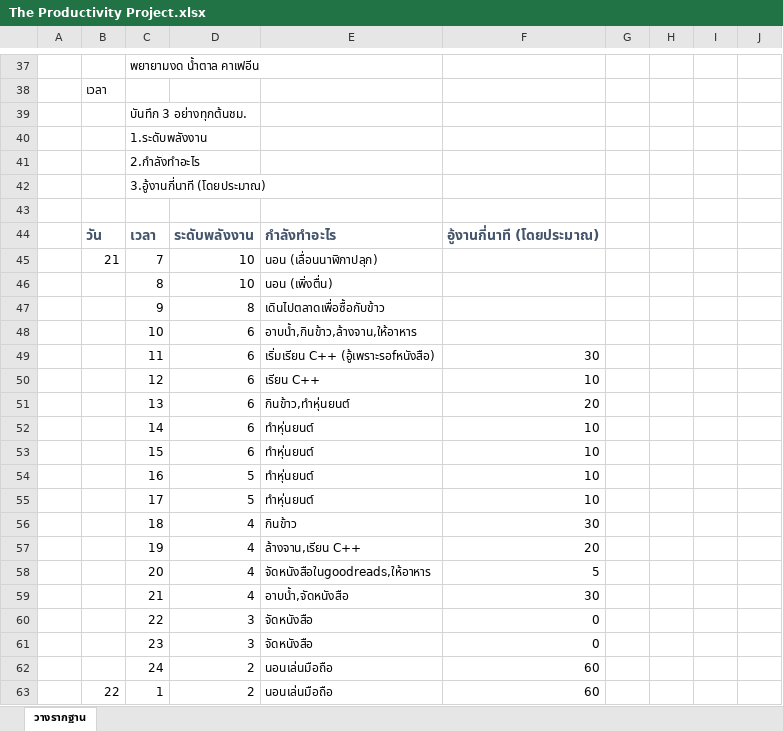
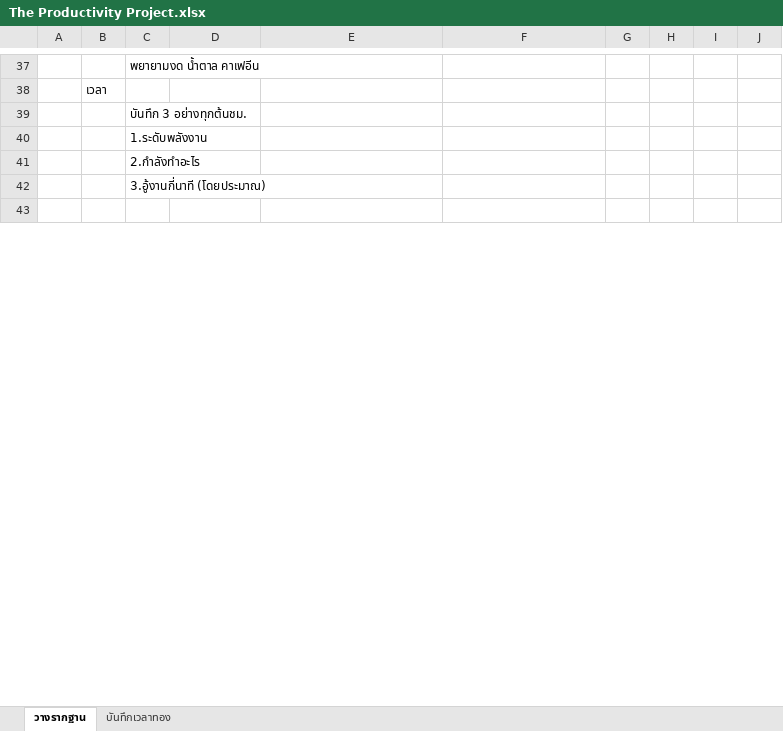
Before and after one commit to voltakeng/books, an Excel workbook: The Productivity Project.xlsx, sheet วางรากฐาน, drawn as a sheet; only a part is shown, gaps mark what is left out; values as stored, in another font and other column widths than the file's, no borders; removed rows and columns are numbered as before the commit, all else as after; the diff covers the shown part only; the diff names each change by its address in the sheet, - before the commit and + after, or states it on an @@ line.

```diff
--- a/The Productivity Project.xlsx (sheet วางรากฐาน)
+++ b/The Productivity Project.xlsx (sheet วางรากฐาน)
+sheet tab: บันทึกเวลาทอง
-row 44:  | วัน | เวลา | ระดับพลังงาน | กำลังทำอะไร | อู้งานกี่นาที (โดยประมาณ)
-row 45:  | 21 | 7 | 10 | นอน (เลื่อนนาฬิกาปลุก)
-row 46:  |  | 8 | 10 | นอน (เพิ่งตื่น)
-row 47:  |  | 9 | 8 | เดินไปตลาดเพื่อซื้อกับข้าว
-row 48:  |  | 10 | 6 | อาบน้ำ,กินข้าว,ล้างจาน,ให้อาหาร
-row 49:  |  | 11 | 6 | เริ่มเรียน C++ (อู้เพราะรอfหนังสือ) | 30
-row 50:  |  | 12 | 6 | เรียน C++ | 10
-row 51:  |  | 13 | 6 | กินข้าว,ทำหุ่นยนต์ | 20
-row 52:  |  | 14 | 6 | ทำหุ่นยนต์ | 10
-row 53:  |  | 15 | 6 | ทำหุ่นยนต์ | 10
-row 54:  |  | 16 | 5 | ทำหุ่นยนต์ | 10
-row 55:  |  | 17 | 5 | ทำหุ่นยนต์ | 10
-row 56:  |  | 18 | 4 | กินข้าว | 30
-row 57:  |  | 19 | 4 | ล้างจาน,เรียน C++ | 20
-row 58:  |  | 20 | 4 | จัดหนังสือในgoodreads,ให้อาหาร | 5
-row 59:  |  | 21 | 4 | อาบน้ำ,จัดหนังสือ | 30
-row 60:  |  | 22 | 3 | จัดหนังสือ | 0
-row 61:  |  | 23 | 3 | จัดหนังสือ | 0
-row 62:  |  | 24 | 2 | นอนเล่นมือถือ | 60
-row 63:  | 22 | 1 | 2 | นอนเล่นมือถือ | 60
```
Also changed, not shown: 21 added rows, 46 removed rows, 12 edited cells and cell formats elsewhere in this sheet.
